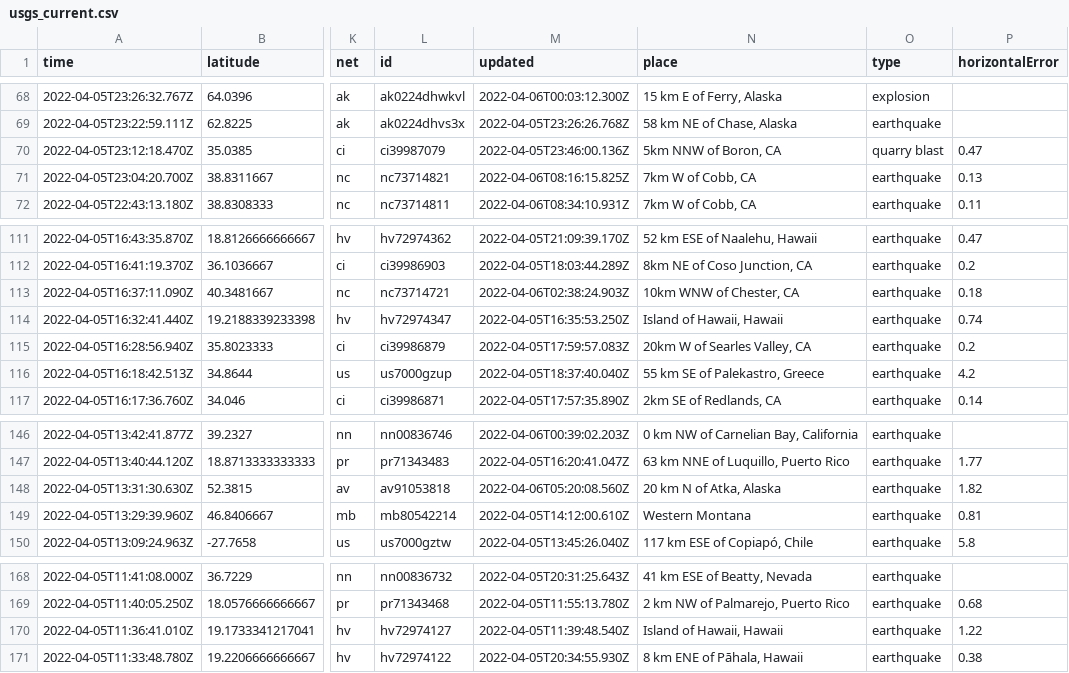
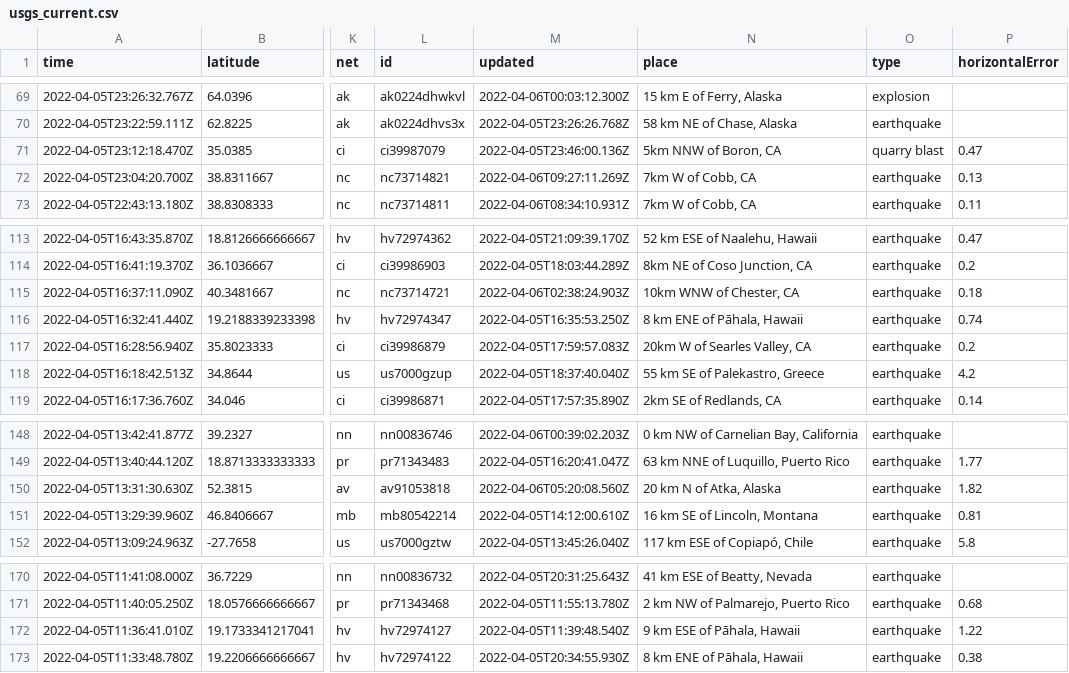
Before and after one commit to invisibae/nicar22-github-actions, a CSV file: usgs_current.csv, drawn as a sheet; only a part is shown, gaps mark what is left out; addresses are those after the commit; the diff covers the shown part only; the diff names each change by its address in the sheet, - before the commit and + after, or states it on an @@ line.

```diff
--- a/usgs_current.csv
+++ b/usgs_current.csv
-M72 (updated): 2022-04-06T08:16:15.825Z
+M72 (updated): 2022-04-06T09:27:11.269Z
-N116 (place): Island of Hawaii, Hawaii
+N116 (place): 8 km ENE of Pāhala, Hawaii
-N151 (place): Western Montana
+N151 (place): 16 km SE of Lincoln, Montana
-N172 (place): Island of Hawaii, Hawaii
+N172 (place): 9 km ESE of Pāhala, Hawaii
```
Also changed, not shown: 2 added rows, 1 removed row and 4 edited cells elsewhere in this file, 1 other file.
